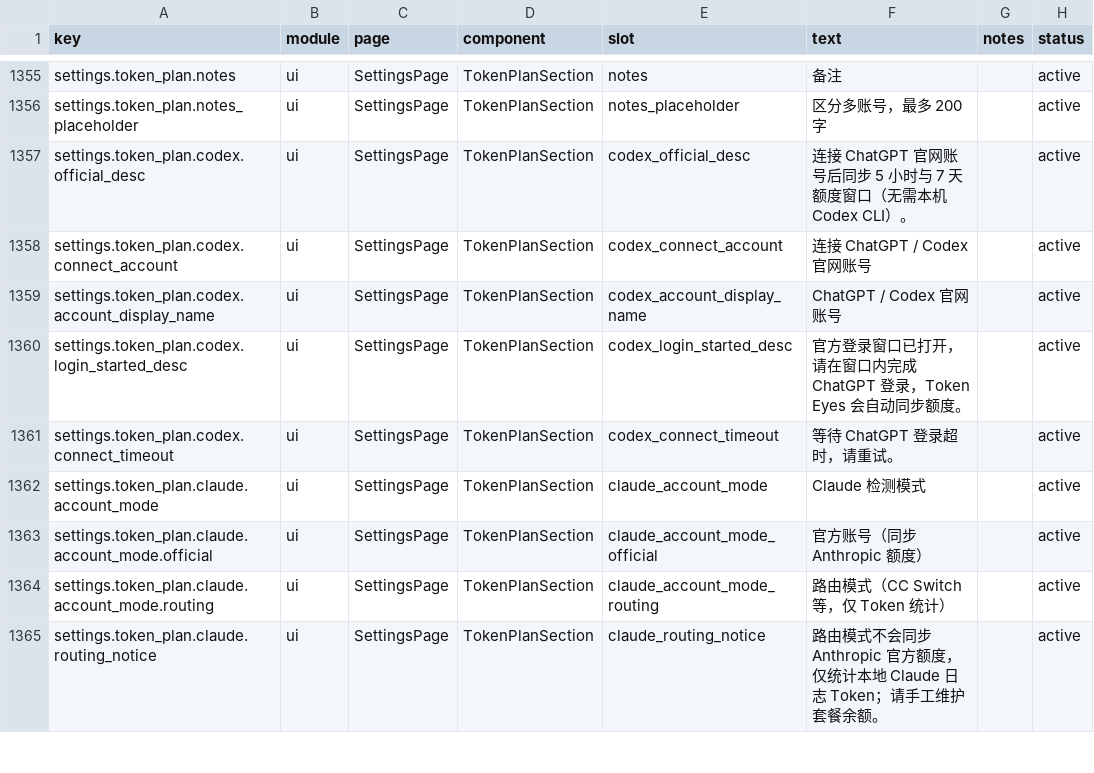
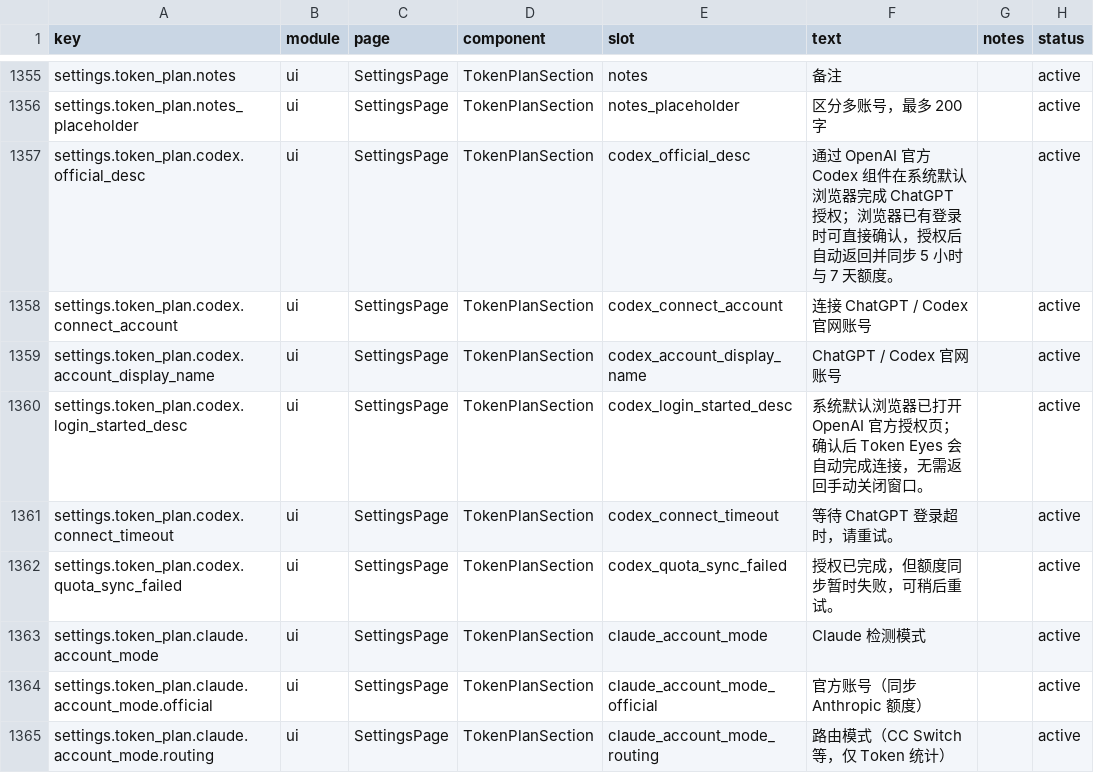
Before and after one commit to muxunson-9677/token-eyes, a CSV file: dashboard/src/content/copy.csv, drawn as a sheet; only a part is shown, gaps mark what is left out; the shorter side is filled out with more unchanged rows.

Commit message:
fix: complete Codex auth before quota sync

```diff
--- a/dashboard/src/content/copy.csv
+++ b/dashboard/src/content/copy.csv
@@ -1356,7 +1356,8 @@ settings.token_plan.notes,ui,SettingsPage,TokenPlanSection,notes,"备注",,activ
 settings.token_plan.notes_placeholder,ui,SettingsPage,TokenPlanSection,notes_placeholder,"区分多账号，最多 200 字",,active
-settings.token_plan.codex.official_desc,ui,SettingsPage,TokenPlanSection,codex_official_desc,"连接 ChatGPT 官网账号后同步 5 小时与 7 天额度窗口（无需本机 Codex CLI）。",,active
+settings.token_plan.codex.official_desc,ui,SettingsPage,TokenPlanSection,codex_official_desc,"通过 OpenAI 官方 Codex 组件在系统默认浏览器完成 ChatGPT 授权；浏览器已有登录时可直接确认，授权后自动返回并同步 5 小时与 7 天额度。",,active
 settings.token_plan.codex.connect_account,ui,SettingsPage,TokenPlanSection,codex_connect_account,"连接 ChatGPT / Codex 官网账号",,active
 settings.token_plan.codex.account_display_name,ui,SettingsPage,TokenPlanSection,codex_account_display_name,"ChatGPT / Codex 官网账号",,active
-settings.token_plan.codex.login_started_desc,ui,SettingsPage,TokenPlanSection,codex_login_started_desc,"官方登录窗口已打开，请在窗口内完成 ChatGPT 登录，Token Eyes 会自动同步额度。",,active
+settings.token_plan.codex.login_started_desc,ui,SettingsPage,TokenPlanSection,codex_login_started_desc,"系统默认浏览器已打开 OpenAI 官方授权页；确认后 Token Eyes 会自动完成连接，无需返回手动关闭窗口。",,active
 settings.token_plan.codex.connect_timeout,ui,SettingsPage,TokenPlanSection,codex_connect_timeout,"等待 ChatGPT 登录超时，请重试。",,active
+settings.token_plan.codex.quota_sync_failed,ui,SettingsPage,TokenPlanSection,codex_quota_sync_failed,"授权已完成，但额度同步暂时失败，可稍后重试。",,active
 settings.token_plan.claude.account_mode,ui,SettingsPage,TokenPlanSection,claude_account_mode,"Claude 检测模式",,active
```
Also changed, not shown: 3 other files.
